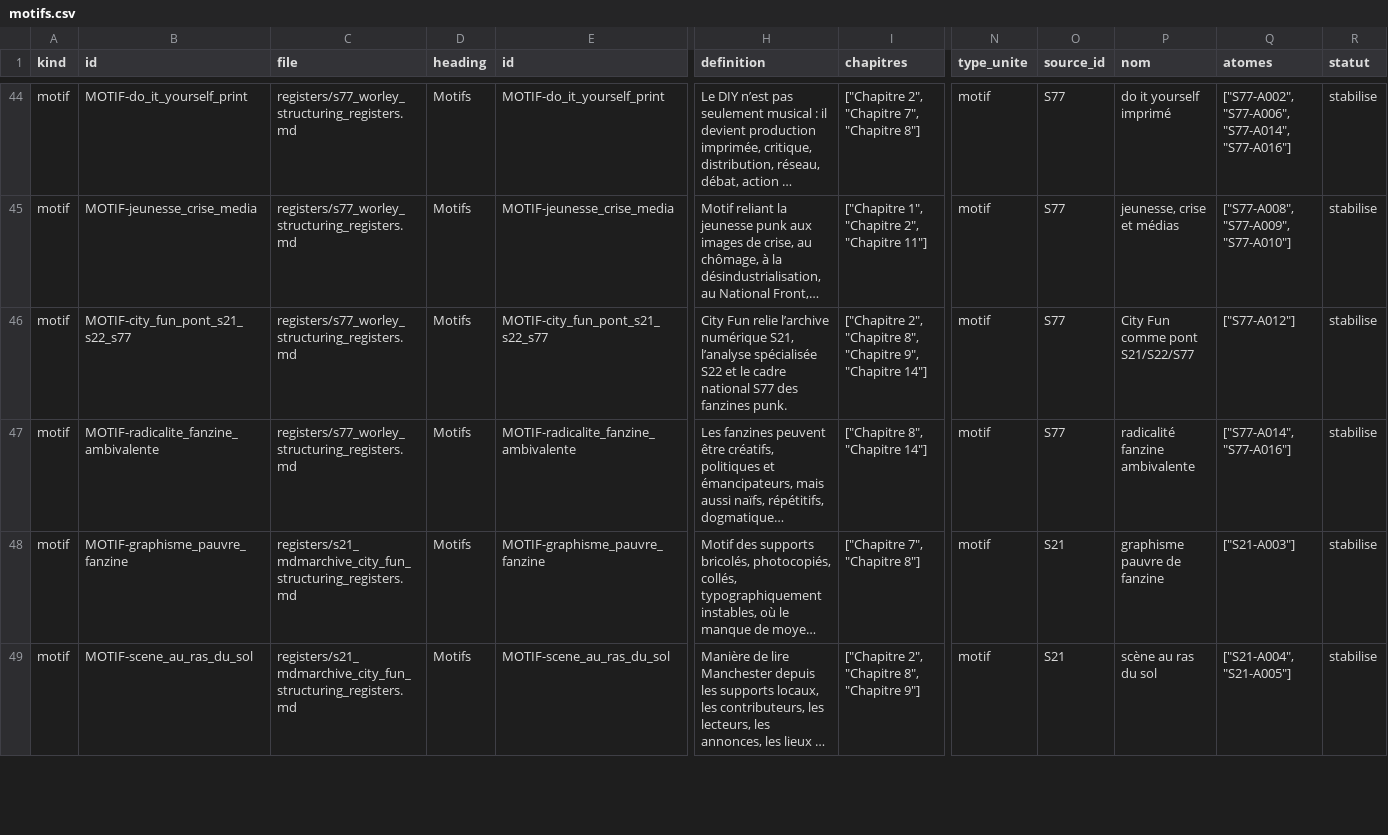
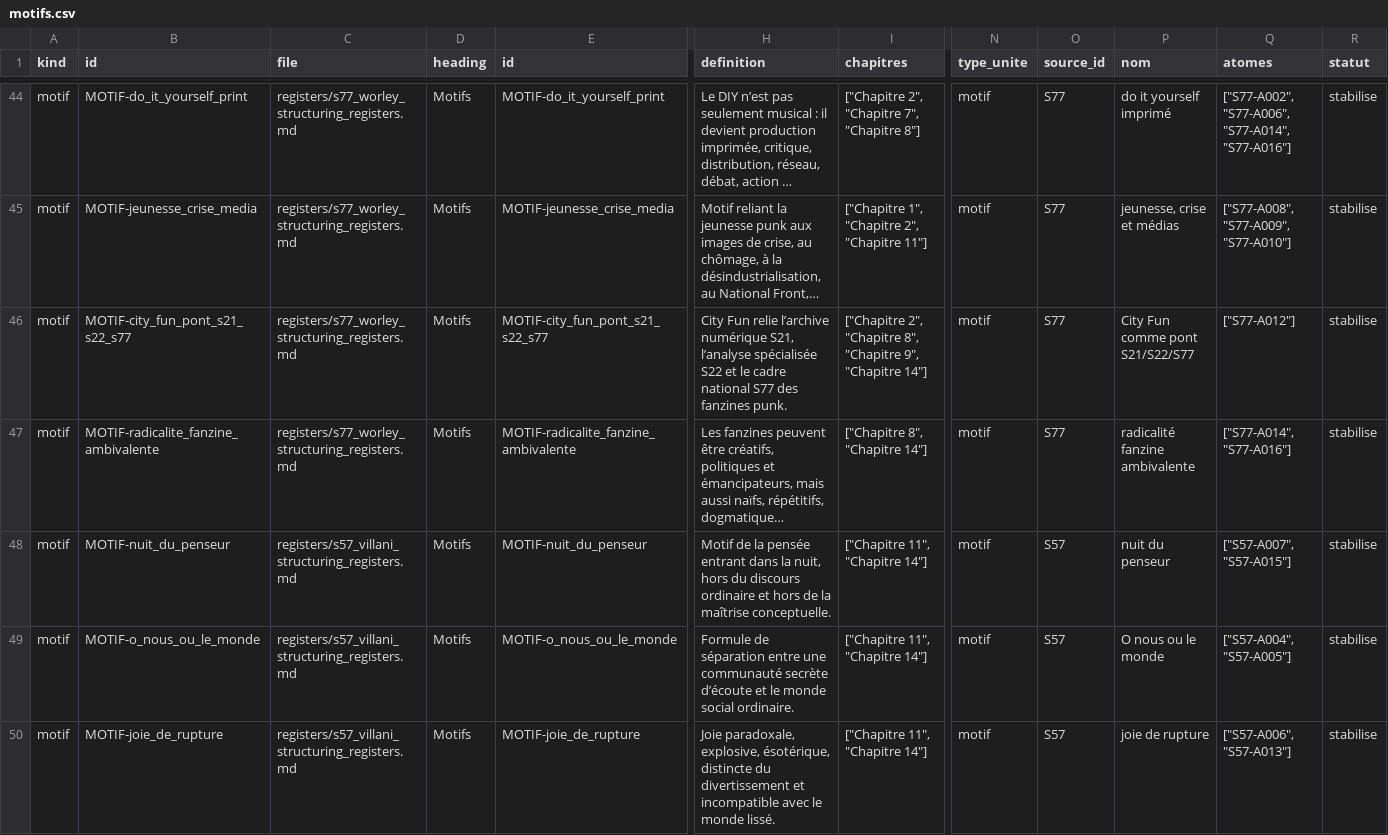
Before and after one commit to AdminQuest/joy-division-ai-writing-studio, a CSV file: exports/generated/motifs.csv, drawn as a sheet; only a part is shown, gaps mark what is left out; the shorter side is filled out with more unchanged rows; long unchanged cells end in …; rows hold the shown columns only; the diff covers the shown part only; the diff names each change by its address in the sheet, - before the commit and + after, or states it on an @@ line.

```diff
--- a/exports/generated/motifs.csv
+++ b/exports/generated/motifs.csv
+row 48: motif | MOTIF-nuit_du_penseur | registers/s57_villani_structuring_registers.md | Motifs | MOTIF-nuit_du_penseur | Motif de la pensée entrant dans la nuit, hors du discours ordinaire et hors de la maîtrise conceptuelle. | ["Chapitre 11", "Chapitre 14"] | motif | S57 | nuit du penseur | ["S57-A007", "S57-A015"] | stabilise
+row 49: motif | MOTIF-o_nous_ou_le_monde | registers/s57_villani_structuring_registers.md | Motifs | MOTIF-o_nous_ou_le_monde | Formule de séparation entre une communauté secrète d’écoute et le monde social ordinaire. | ["Chapitre 11", "Chapitre 14"] | motif | S57 | O nous ou le monde | ["S57-A004", "S57-A005"] | stabilise
+row 50: motif | MOTIF-joie_de_rupture | registers/s57_villani_structuring_registers.md | Motifs | MOTIF-joie_de_rupture | Joie paradoxale, explosive, ésotérique, distincte du divertissement et incompatible avec le monde lissé. | ["Chapitre 11", "Chapitre 14"] | motif | S57 | joie de rupture | ["S57-A006", "S57-A013"] | stabilise
```
Also changed, not shown: 2 added rows elsewhere in this file, exports/generated/concepts.csv, exports/generated/myths.csv, 40 other files.
